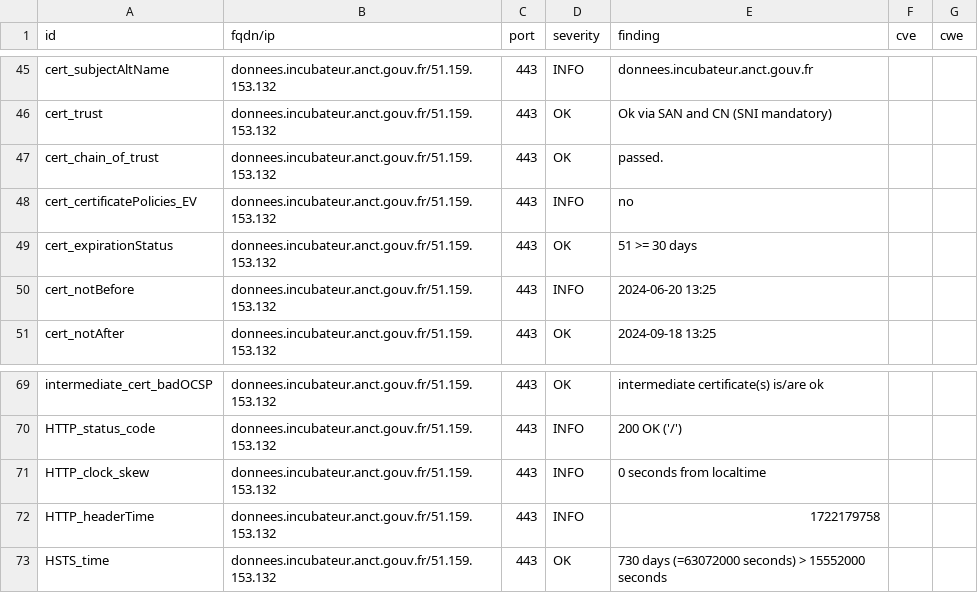
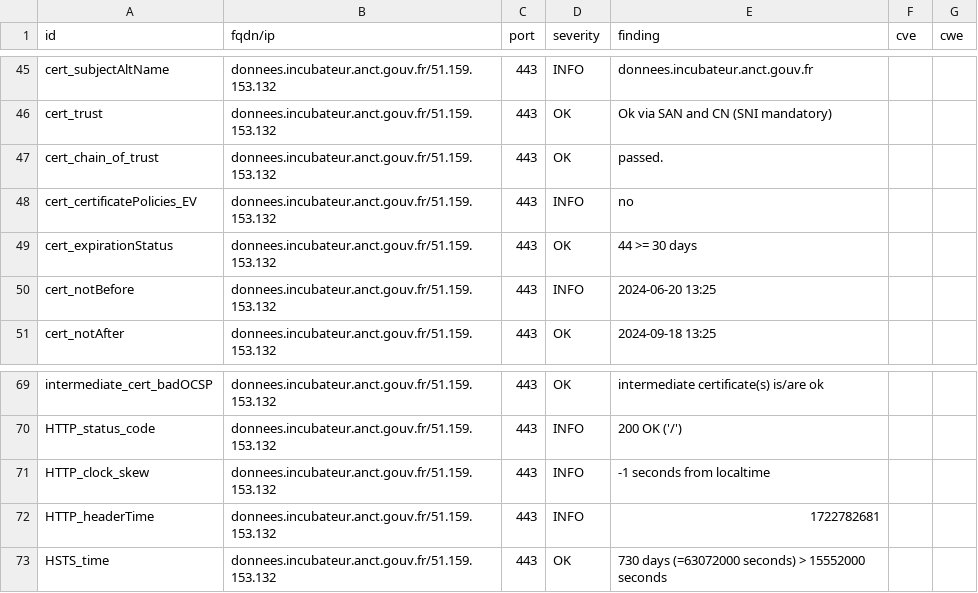
Before and after one commit to julienracine/dashlord, a CSV file: results/aHR0cHM6Ly9kb25uZWVzLmluY3ViYXRldXIuYW5jdC5nb3V2LmZy/testssl.csv, drawn as a sheet; only a part is shown, gaps mark what is left out.

```diff
--- a/results/aHR0cHM6Ly9kb25uZWVzLmluY3ViYXRldXIuYW5jdC5nb3V2LmZy/testssl.csv
+++ b/results/aHR0cHM6Ly9kb25uZWVzLmluY3ViYXRldXIuYW5jdC5nb3V2LmZy/testssl.csv
@@ -48,3 +48,3 @@
 "cert_certificatePolicies_EV","donnees.incubateur.anct.gouv.fr/51.159.153.132","443","INFO","no","",""
-"cert_expirationStatus","donnees.incubateur.anct.gouv.fr/51.159.153.132","443","OK","51 >= 30 days","",""
+"cert_expirationStatus","donnees.incubateur.anct.gouv.fr/51.159.153.132","443","OK","44 >= 30 days","",""
 "cert_notBefore","donnees.incubateur.anct.gouv.fr/51.159.153.132","443","INFO","2024-06-20 13:25","",""
@@ -70,4 +70,4 @@
 "HTTP_status_code","donnees.incubateur.anct.gouv.fr/51.159.153.132","443","INFO","200 OK ('/')","",""
-"HTTP_clock_skew","donnees.incubateur.anct.gouv.fr/51.159.153.132","443","INFO","0 seconds from localtime","",""
-"HTTP_headerTime","donnees.incubateur.anct.gouv.fr/51.159.153.132","443","INFO","1722179758","",""
+"HTTP_clock_skew","donnees.incubateur.anct.gouv.fr/51.159.153.132","443","INFO","-1 seconds from localtime","",""
+"HTTP_headerTime","donnees.incubateur.anct.gouv.fr/51.159.153.132","443","INFO","1722782681","",""
 "HSTS_time","donnees.incubateur.anct.gouv.fr/51.159.153.132","443","OK","730 days (=63072000 seconds) > 15552000 seconds","",""
```
Also changed, not shown: 13 other files.
